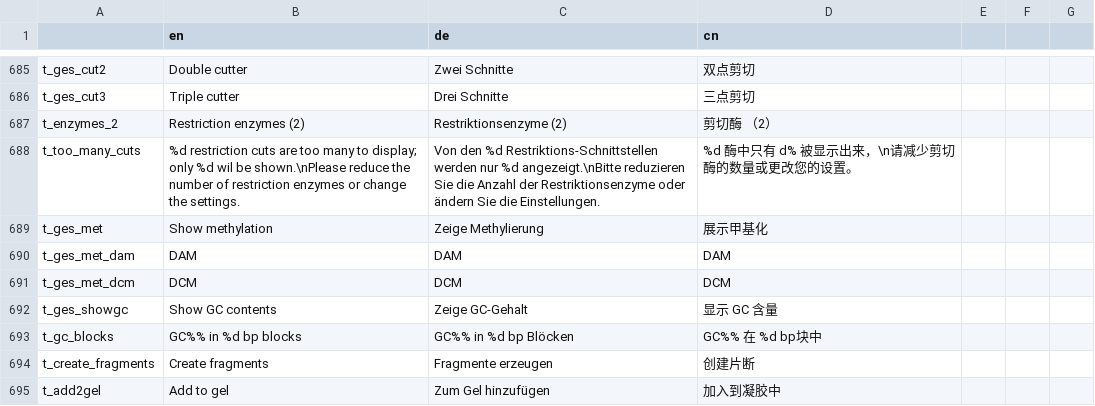
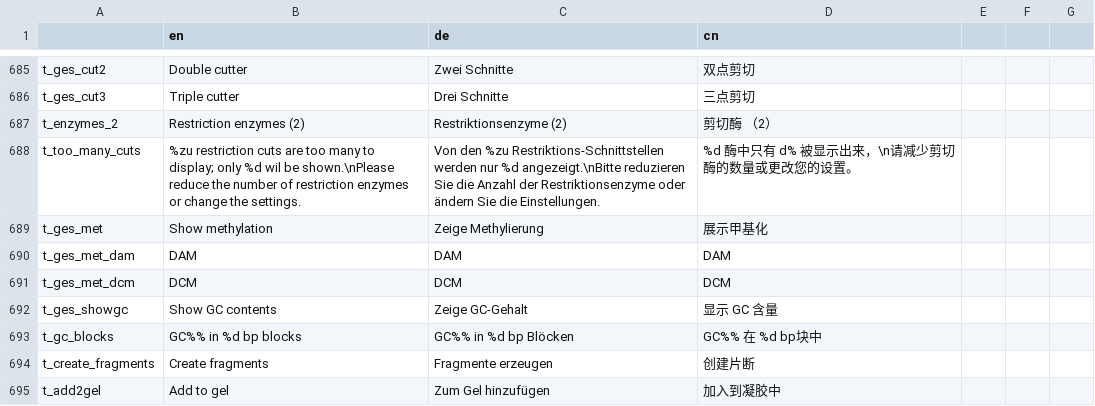
Before and after one commit to GENtle-persons/gentle-m, a CSV file: variables.csv, drawn as a sheet; only a part is shown, gaps mark what is left out.

```diff
--- a/variables.csv
+++ b/variables.csv
@@ -688,3 +688,3 @@
 "t_enzymes_2","Restriction enzymes (2)","Restriktionsenzyme (2)","剪切酶 （2）"
-"t_too_many_cuts","%d restriction cuts are too many to display; only %d wil be shown.\nPlease reduce the number of restriction enzymes or change the settings.","Von den %d Restriktions-Schnittstellen werden nur %d angezeigt.\nBitte reduzieren Sie die Anzahl der Restriktionsenzyme oder ändern Sie die Einstellungen."," %d 酶中只有 d% 被显示出来，\n请减少剪切酶的数量或更改您的设置。"
+"t_too_many_cuts","%zu restriction cuts are too many to display; only %d wil be shown.\nPlease reduce the number of restriction enzymes or change the settings.","Von den %zu Restriktions-Schnittstellen werden nur %d angezeigt.\nBitte reduzieren Sie die Anzahl der Restriktionsenzyme oder ändern Sie die Einstellungen."," %d 酶中只有 d% 被显示出来，\n请减少剪切酶的数量或更改您的设置。"
 "t_ges_met","Show methylation","Zeige Methylierung","展示甲基化"
```
Also changed, not shown: 2 other files.
